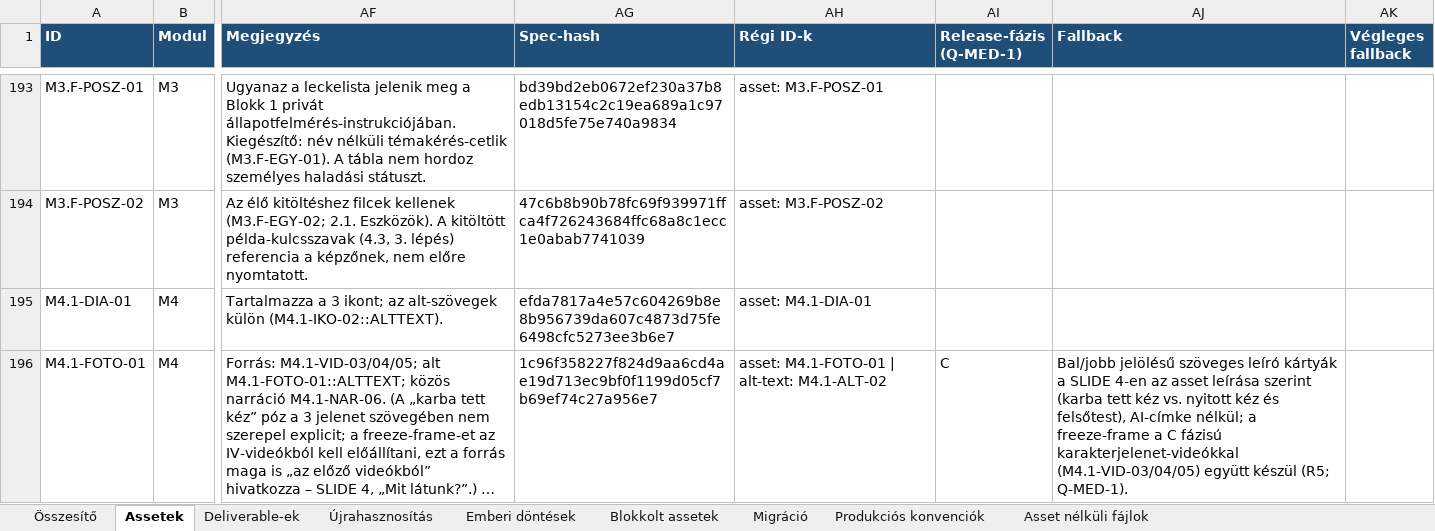
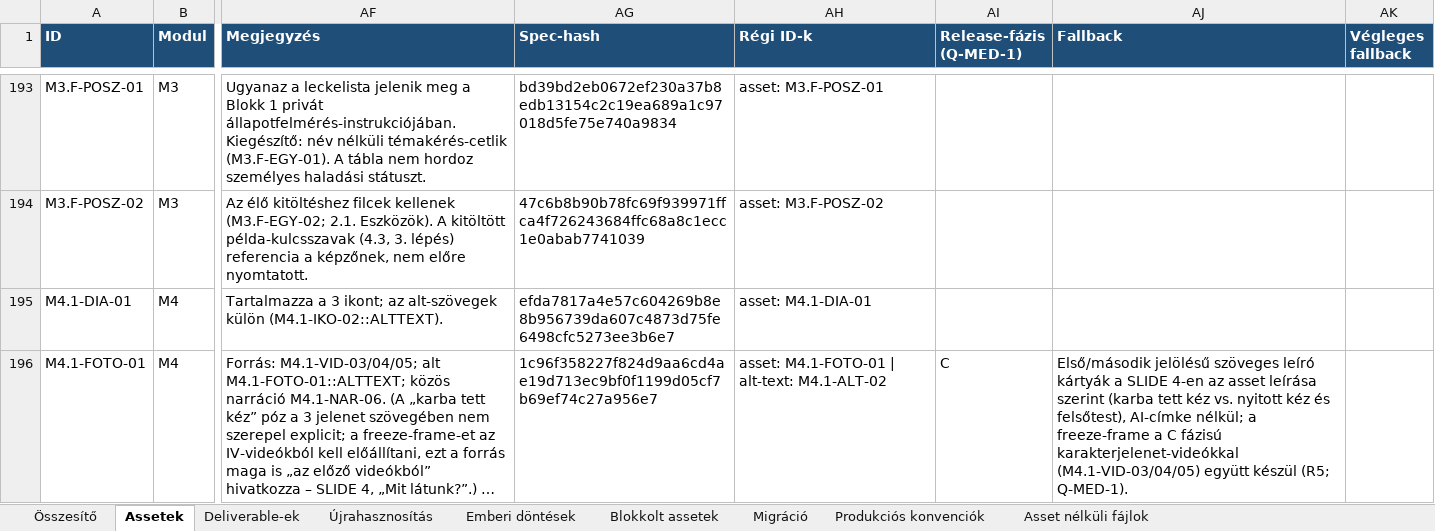
Before and after one commit to hasomerhacairhu/modszertani-kepzes, an Excel workbook: 02 Tervezet/Média-assetek/Média-asset regiszter.xlsx, sheet Assetek, drawn as a sheet; only a part is shown, gaps mark what is left out; long unchanged cells end in …; values as stored, in another font and other column widths than the file's, no borders; the diff covers the shown part only; the diff names each change by its address in the sheet, - before the commit and + after, or states it on an @@ line.

```diff
--- a/02 Tervezet/Média-assetek/Média-asset regiszter.xlsx (sheet Assetek)
+++ b/02 Tervezet/Média-assetek/Média-asset regiszter.xlsx (sheet Assetek)
-AJ196 (Fallback): Bal/jobb jelölésű szöveges…
+AJ196 (Fallback): Első/második jelölésű szöveges…
```
Also changed, not shown: 45 edited cells elsewhere in this sheet, sheet Deliverable-ek, 5 other files.
